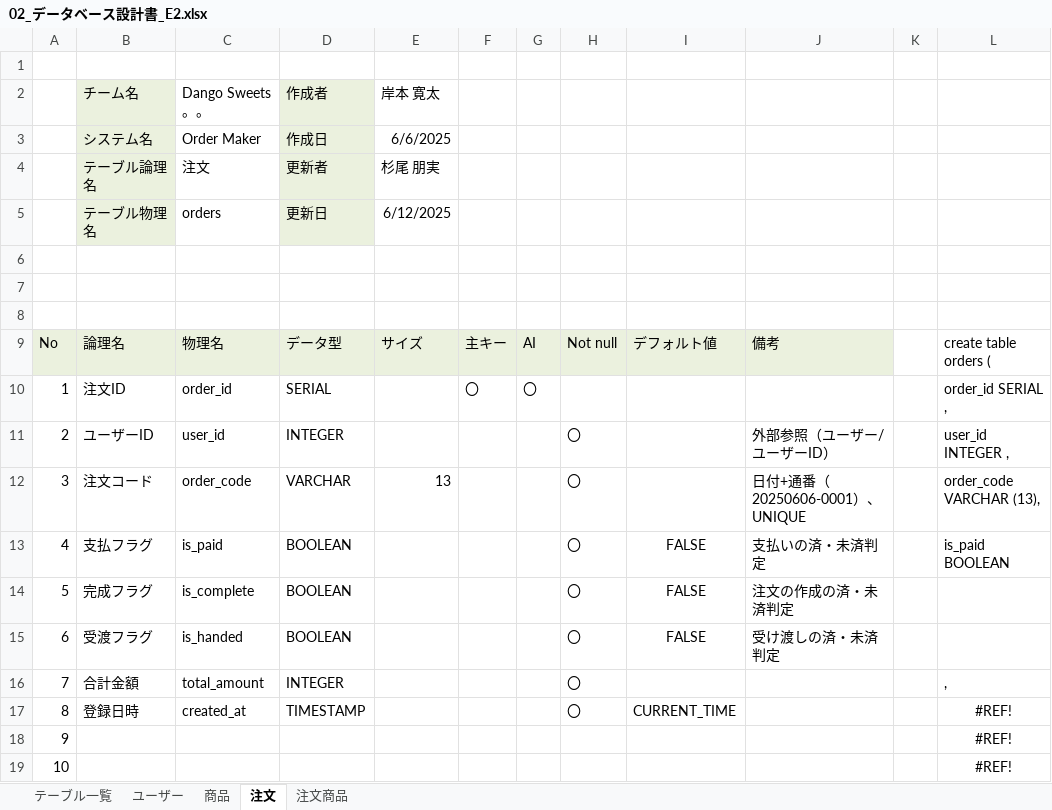
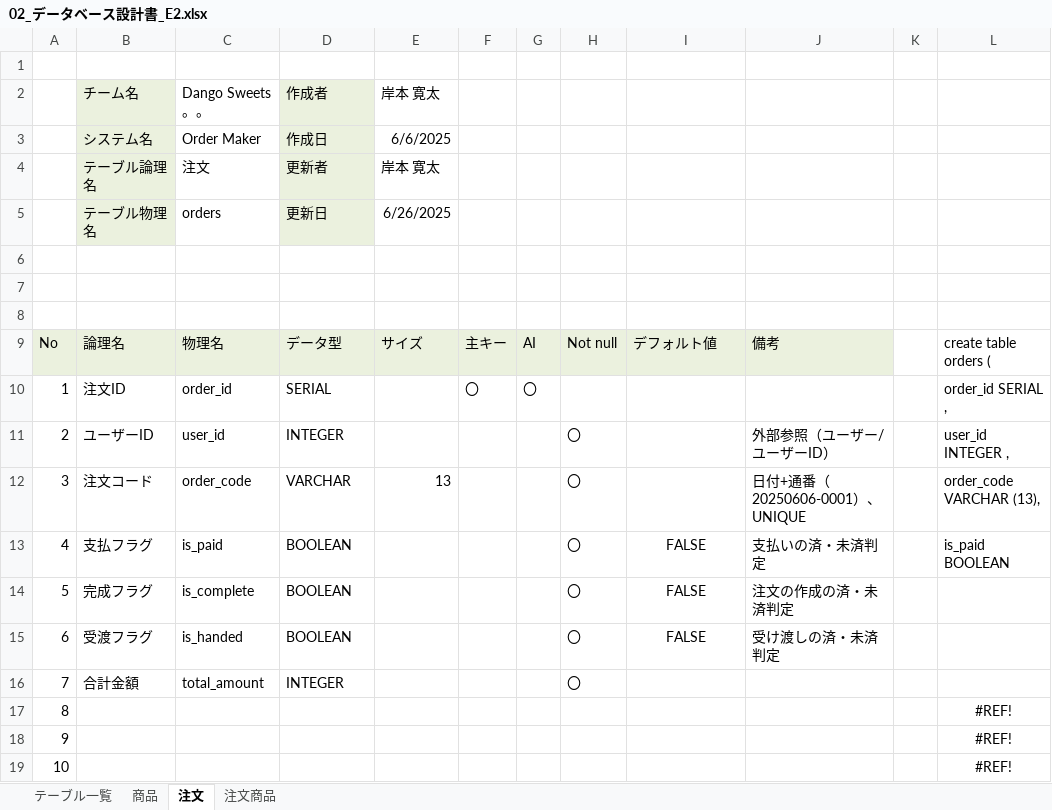
Before and after one commit to plusdojo2025/E2, an Excel workbook: documents/02_データベース設計書_E2.xlsx, sheet 注文, drawn as a sheet; only a part is shown; values as stored, in another font and other column widths than the file's, no borders; the diff names each change by its address in the sheet, - before the commit and + after, or states it on an @@ line.

```diff
--- a/documents/02_データベース設計書_E2.xlsx (sheet 注文)
+++ b/documents/02_データベース設計書_E2.xlsx (sheet 注文)
-sheet tab: ユーザー
-E4: 杉尾 朋実
+E4: 岸本 寛太
-E5: 6/12/2025
+E5: 6/26/2025
-L16: ,
+L16: (empty)
-B17: 登録日時
+B17: (empty)
-C17: created_at
+C17: (empty)
-D17: TIMESTAMP
+D17: (empty)
-H17: 〇
+H17: (empty)
-I17: CURRENT_TIME
+I17: (empty)
```
Also changed, not shown: sheet 商品, sheet テーブル一覧, sheet 注文商品, charts or pictures, documents/02_機能一覧_E2.xlsx, documents/03_ファイル構成一覧表_E2.xlsx, 4 other files.
